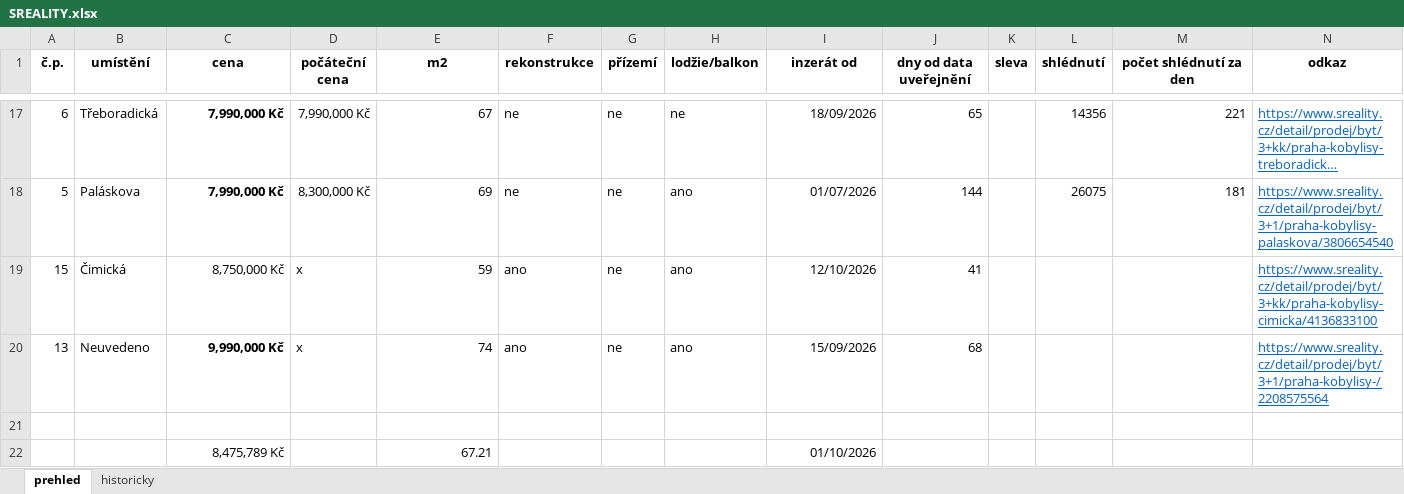
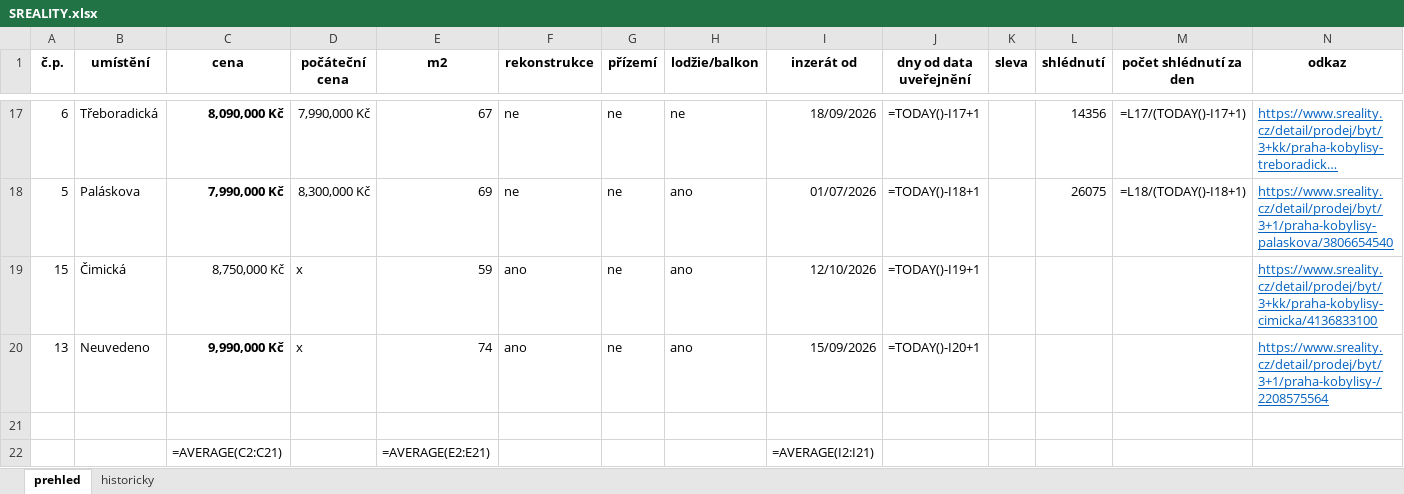
Before and after one commit to HATA159951/sr, an Excel workbook: SREALITY.xlsx, sheet prehled, drawn as a sheet; only a part is shown, gaps mark what is left out; long unchanged cells end in …; values as stored, in another font and other column widths than the file's, no borders; formulas without a stored value are shown as written; conditional formats not drawn; removed rows and columns are numbered as before the commit, all else as after; the diff covers the shown part only; the diff names each change by its address in the sheet, - before the commit and + after, or states it on an @@ line.

```diff
--- a/SREALITY.xlsx (sheet prehled)
+++ b/SREALITY.xlsx (sheet prehled)
-C17 (cena): 7,990,000 Kč
+C17 (cena): 8,090,000 Kč
-J17 (dny od data uveřejnění): 65
+J17 (dny od data uveřejnění): =TODAY()-I17+1
-M17 (počet shlédnutí za den): 221
+M17 (počet shlédnutí za den): =L17/(TODAY()-I17+1)
-J18 (dny od data uveřejnění): 144
+J18 (dny od data uveřejnění): =TODAY()-I18+1
-M18 (počet shlédnutí za den): 181
+M18 (počet shlédnutí za den): =L18/(TODAY()-I18+1)
-J19 (dny od data uveřejnění): 41
+J19 (dny od data uveřejnění): =TODAY()-I19+1
-J20 (dny od data uveřejnění): 68
+J20 (dny od data uveřejnění): =TODAY()-I20+1
-row 22:  |  | 8,475,789 Kč |  | 67.21 |  |  |  | 01/10/2026
+row 22:  |  | =AVERAGE(C2:C21) |  | =AVERAGE(E2:E21) |  |  |  | =AVERAGE(I2:I21)
```
Also changed, not shown: 31 edited cells elsewhere in this sheet, sheet historicky.
